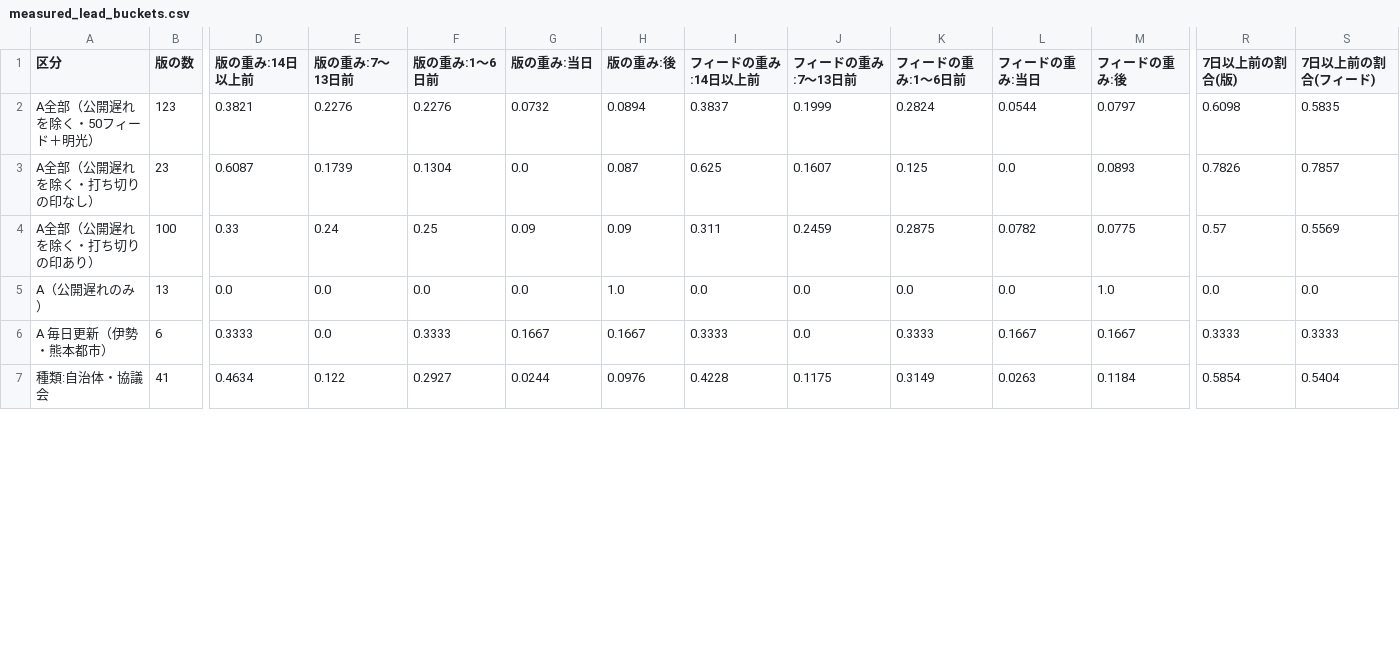
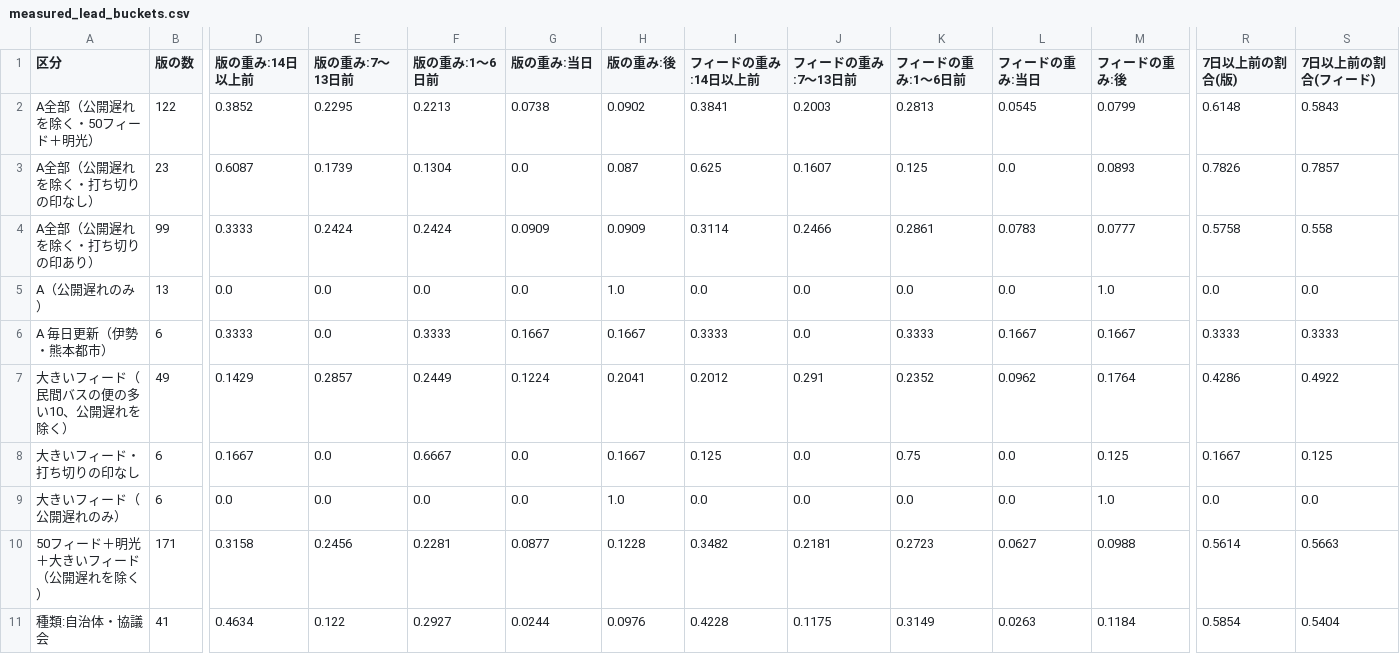
Before and after one commit to h-kazuki-pixel/machi-no-ashi-karte, a CSV file: data/summary/measured_lead_buckets.csv, drawn as a sheet; only a part is shown, gaps mark what is left out; rows hold the shown columns only; the diff covers the shown part only; the diff names each change by its address in the sheet, - before the commit and + after, or states it on an @@ line.

```diff
--- a/data/summary/measured_lead_buckets.csv
+++ b/data/summary/measured_lead_buckets.csv
-B2 (版の数): 123
+B2 (版の数): 122
-D2 (版の重み:14日以上前): 0.3821
+D2 (版の重み:14日以上前): 0.3852
-E2 (版の重み:7〜13日前): 0.2276
+E2 (版の重み:7〜13日前): 0.2295
-F2 (版の重み:1〜6日前): 0.2276
+F2 (版の重み:1〜6日前): 0.2213
-G2 (版の重み:当日): 0.0732
+G2 (版の重み:当日): 0.0738
-H2 (版の重み:後): 0.0894
+H2 (版の重み:後): 0.0902
-I2 (フィードの重み:14日以上前): 0.3837
+I2 (フィードの重み:14日以上前): 0.3841
-J2 (フィードの重み:7〜13日前): 0.1999
+J2 (フィードの重み:7〜13日前): 0.2003
-K2 (フィードの重み:1〜6日前): 0.2824
+K2 (フィードの重み:1〜6日前): 0.2813
-L2 (フィードの重み:当日): 0.0544
+L2 (フィードの重み:当日): 0.0545
-M2 (フィードの重み:後): 0.0797
+M2 (フィードの重み:後): 0.0799
-R2 (7日以上前の割合(版)): 0.6098
+R2 (7日以上前の割合(版)): 0.6148
-S2 (7日以上前の割合(フィード)): 0.5835
+S2 (7日以上前の割合(フィード)): 0.5843
-B4 (版の数): 100
+B4 (版の数): 99
-D4 (版の重み:14日以上前): 0.33
+D4 (版の重み:14日以上前): 0.3333
-E4 (版の重み:7〜13日前): 0.24
+E4 (版の重み:7〜13日前): 0.2424
-F4 (版の重み:1〜6日前): 0.25
+F4 (版の重み:1〜6日前): 0.2424
-G4 (版の重み:当日): 0.09
+G4 (版の重み:当日): 0.0909
-H4 (版の重み:後): 0.09
+H4 (版の重み:後): 0.0909
-I4 (フィードの重み:14日以上前): 0.311
+I4 (フィードの重み:14日以上前): 0.3114
-J4 (フィードの重み:7〜13日前): 0.2459
+J4 (フィードの重み:7〜13日前): 0.2466
-K4 (フィードの重み:1〜6日前): 0.2875
+K4 (フィードの重み:1〜6日前): 0.2861
-L4 (フィードの重み:当日): 0.0782
+L4 (フィードの重み:当日): 0.0783
-M4 (フィードの重み:後): 0.0775
+M4 (フィードの重み:後): 0.0777
-R4 (7日以上前の割合(版)): 0.57
+R4 (7日以上前の割合(版)): 0.5758
-S4 (7日以上前の割合(フィード)): 0.5569
+S4 (7日以上前の割合(フィード)): 0.558
+row 7: 大きいフィード（民間バスの便の多い10、公開遅れを除く） | 49 | 0.1429 | 0.2857 | 0.2449 | 0.1224 | 0.2041 | 0.2012 | 0.291 | 0.2352 | 0.0962 | 0.1764 | 0.4286 | 0.4922
+row 8: 大きいフィード・打ち切りの印なし | 6 | 0.1667 | 0.0 | 0.6667 | 0.0 | 0.1667 | 0.125 | 0.0 | 0.75 | 0.0 | 0.125 | 0.1667 | 0.125
+row 9: 大きいフィード（公開遅れのみ） | 6 | 0.0 | 0.0 | 0.0 | 0.0 | 1.0 | 0.0 | 0.0 | 0.0 | 0.0 | 1.0 | 0.0 | 0.0
+row 10: 50フィード＋明光＋大きいフィード（公開遅れを除く） | 171 | 0.3158 | 0.2456 | 0.2281 | 0.0877 | 0.1228 | 0.3482 | 0.2181 | 0.2723 | 0.0627 | 0.0988 | 0.5614 | 0.5663
```
Also changed, not shown: 48 edited cells elsewhere in this file, data/summary/diff_kind_counts.csv, data/summary/measured_by_feed.csv, 7 other files.
